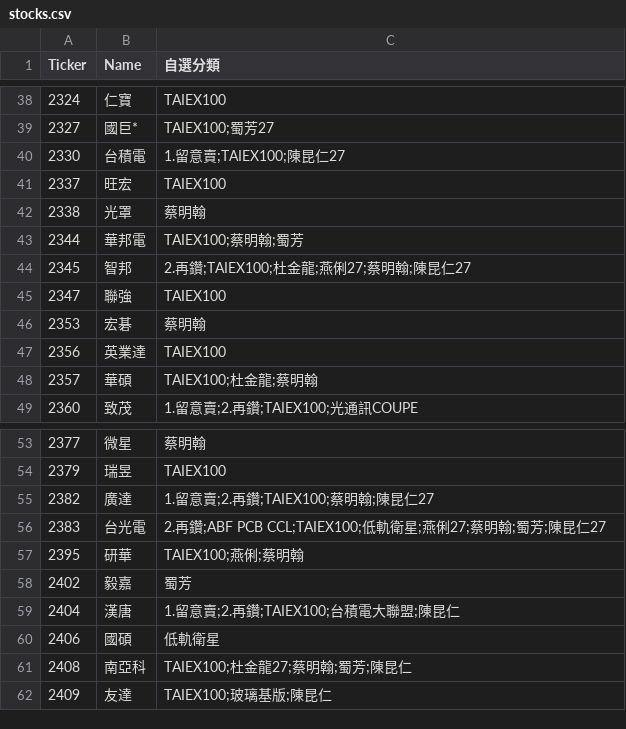
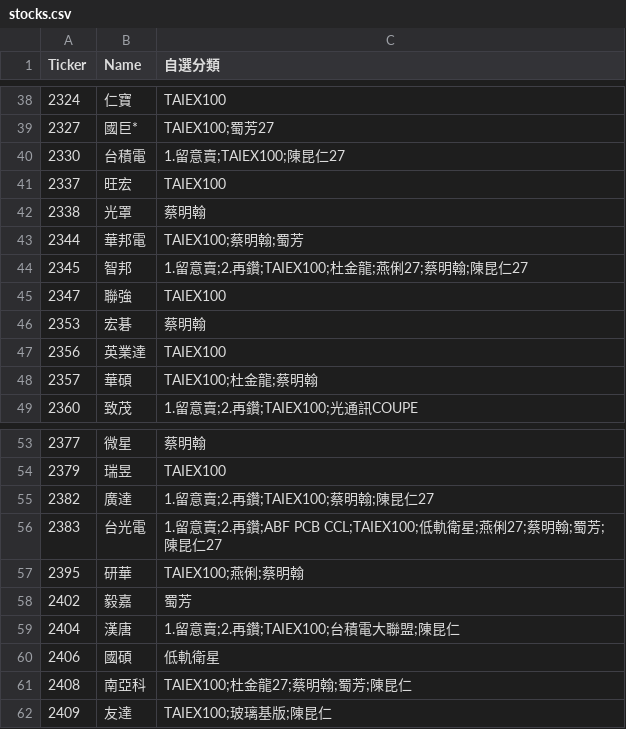
Before and after one commit to ONicole0101/Gold, a CSV file: stocks.csv, drawn as a sheet; only a part is shown, gaps mark what is left out.

```diff
--- a/stocks.csv
+++ b/stocks.csv
@@ -43,3 +43,3 @@
 2344	華邦電	TAIEX100;蔡明翰;蜀芳
-2345	智邦	2.再鑽;TAIEX100;杜金龍;燕俐27;蔡明翰;陳昆仁27
+2345	智邦	1.留意賣;2.再鑽;TAIEX100;杜金龍;燕俐27;蔡明翰;陳昆仁27
 2347	聯強	TAIEX100
@@ -55,3 +55,3 @@
 2382	廣達	1.留意賣;2.再鑽;TAIEX100;蔡明翰;陳昆仁27
-2383	台光電	2.再鑽;ABF PCB CCL;TAIEX100;低軌衛星;燕俐27;蔡明翰;蜀芳;陳昆仁27
+2383	台光電	1.留意賣;2.再鑽;ABF PCB CCL;TAIEX100;低軌衛星;燕俐27;蔡明翰;蜀芳;陳昆仁27
 2395	研華	TAIEX100;燕俐;蔡明翰
```
